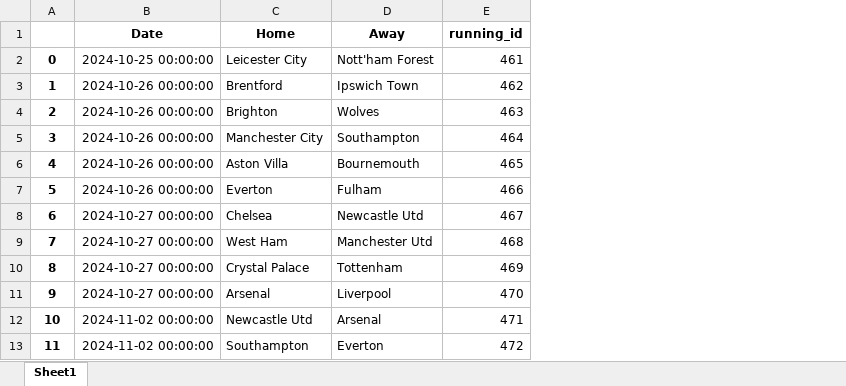
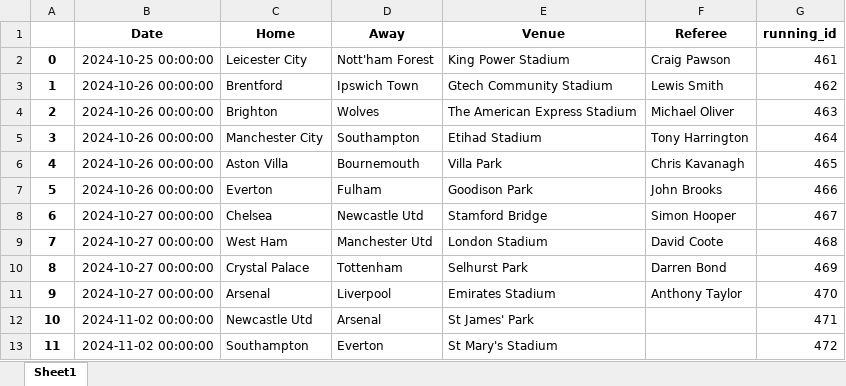
Before and after one commit to ronyka77/SoccerPredictor_byRichardSzita, an Excel workbook: SoccerPredictor_byRichardSzita/data_to_merge.xlsx, sheet Sheet1, drawn as a sheet; only a part is shown; values as stored, in another font and other column widths than the file's, no borders; the diff names each change by its address in the sheet, - before the commit and + after, or states it on an @@ line.

Commit message:
Rolling average update in powerbi Updated ELO calculation Updated Poisson calculation Model and feature engineering refining

```diff
--- a/SoccerPredictor_byRichardSzita/data_to_merge.xlsx (sheet Sheet1)
+++ b/SoccerPredictor_byRichardSzita/data_to_merge.xlsx (sheet Sheet1)
+column E (Venue), rows 2-13: King Power Stadium | Gtech Community Stadium | The American Express Stadium | Etihad Stadium | Villa Park | Goodison Park | Stamford Bridge | London Stadium | Selhurst Park | Emirates Stadium | St James' Park | St Mary's Stadium
+column F (Referee), rows 2-11: Craig Pawson | Lewis Smith | Michael Oliver | Tony Harrington | Chris Kavanagh | John Brooks | Simon Hooper | David Coote | Darren Bond | Anthony Taylor
```
Also changed, not shown: 25 other files.
